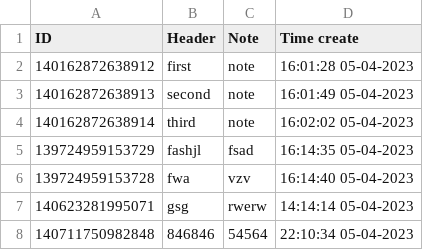
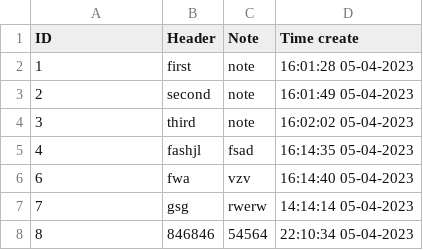
Before and after one commit to fedotoff144/HomeWork, a CSV file: IntermediateCertification/Python/NoteProject/Notes.csv, drawn as a sheet.

```diff
--- a/IntermediateCertification/Python/NoteProject/Notes.csv
+++ b/IntermediateCertification/Python/NoteProject/Notes.csv
@@ -1,8 +1,8 @@
 ID;Header;Note;Time create
-140162872638912;first;note;16:01:28 05-04-2023
-140162872638913;second;note;16:01:49 05-04-2023
-140162872638914;third;note;16:02:02 05-04-2023
-139724959153729;fashjl;fsad;16:14:35 05-04-2023
-139724959153728;fwa;vzv;16:14:40 05-04-2023
-140623281995071;gsg;rwerw;14:14:14 05-04-2023
-140711750982848;846846;54564;22:10:34 05-04-2023
+1;first;note;16:01:28 05-04-2023
+2;second;note;16:01:49 05-04-2023
+3;third;note;16:02:02 05-04-2023
+4;fashjl;fsad;16:14:35 05-04-2023
+6;fwa;vzv;16:14:40 05-04-2023
+7;gsg;rwerw;14:14:14 05-04-2023
+8;846846;54564;22:10:34 05-04-2023
```
Also changed, not shown: 6 other files.
